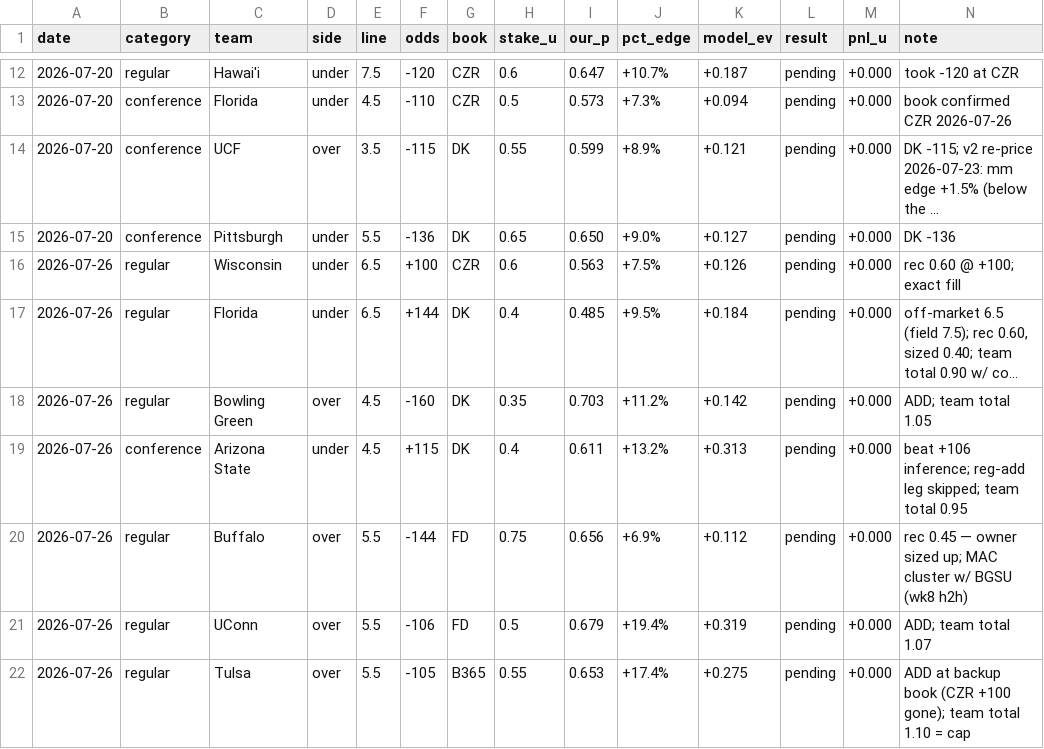
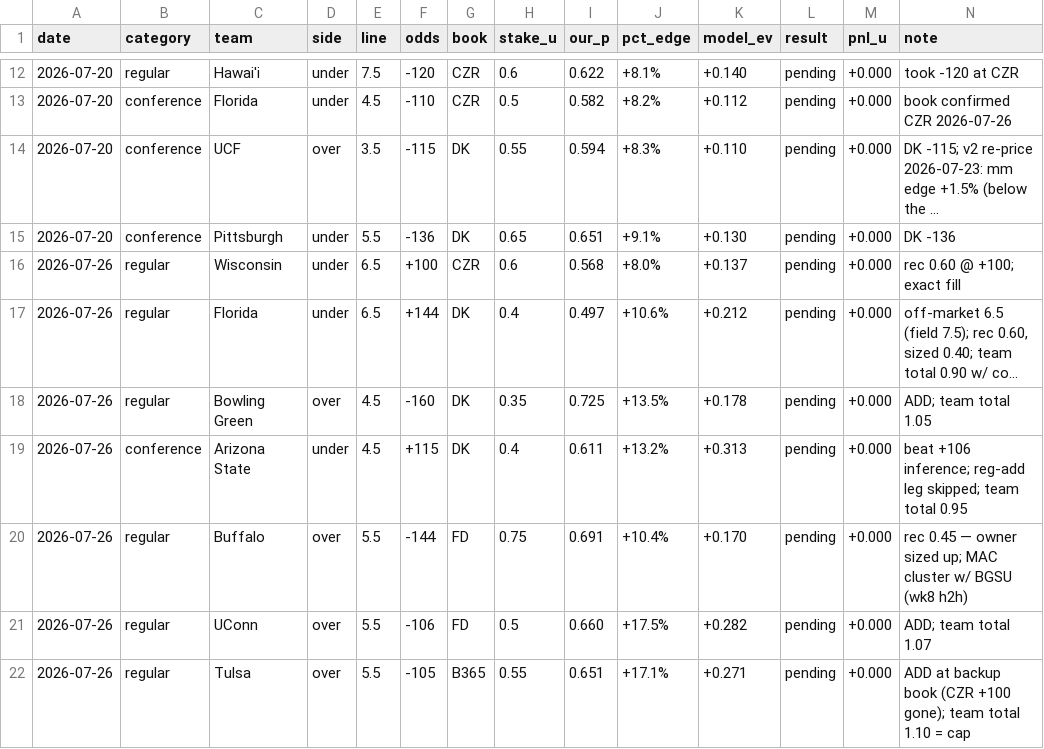
Before and after one commit to BrodyVogel/ncaaf-2026, a CSV file: outputs/bet_tracker.csv, drawn as a sheet; only a part is shown, gaps mark what is left out; long unchanged cells end in …; the diff covers the shown part only; the diff names each change by its address in the sheet, - before the commit and + after, or states it on an @@ line.

```diff
--- a/outputs/bet_tracker.csv
+++ b/outputs/bet_tracker.csv
-I12 (our_p): 0.647
+I12 (our_p): 0.622
-J12 (pct_edge): +10.7%
+J12 (pct_edge): +8.1%
-K12 (model_ev): +0.187
+K12 (model_ev): +0.140
-I13 (our_p): 0.573
+I13 (our_p): 0.582
-J13 (pct_edge): +7.3%
+J13 (pct_edge): +8.2%
-K13 (model_ev): +0.094
+K13 (model_ev): +0.112
-I14 (our_p): 0.599
+I14 (our_p): 0.594
-J14 (pct_edge): +8.9%
+J14 (pct_edge): +8.3%
-K14 (model_ev): +0.121
+K14 (model_ev): +0.110
-I15 (our_p): 0.650
+I15 (our_p): 0.651
-J15 (pct_edge): +9.0%
+J15 (pct_edge): +9.1%
-K15 (model_ev): +0.127
+K15 (model_ev): +0.130
-I16 (our_p): 0.563
+I16 (our_p): 0.568
-J16 (pct_edge): +7.5%
+J16 (pct_edge): +8.0%
-K16 (model_ev): +0.126
+K16 (model_ev): +0.137
-I17 (our_p): 0.485
+I17 (our_p): 0.497
-J17 (pct_edge): +9.5%
+J17 (pct_edge): +10.6%
-K17 (model_ev): +0.184
+K17 (model_ev): +0.212
-I18 (our_p): 0.703
+I18 (our_p): 0.725
-J18 (pct_edge): +11.2%
+J18 (pct_edge): +13.5%
-K18 (model_ev): +0.142
+K18 (model_ev): +0.178
-I20 (our_p): 0.656
+I20 (our_p): 0.691
-J20 (pct_edge): +6.9%
+J20 (pct_edge): +10.4%
-K20 (model_ev): +0.112
+K20 (model_ev): +0.170
-I21 (our_p): 0.679
+I21 (our_p): 0.660
-J21 (pct_edge): +19.4%
+J21 (pct_edge): +17.5%
-K21 (model_ev): +0.319
+K21 (model_ev): +0.282
-I22 (our_p): 0.653
+I22 (our_p): 0.651
-J22 (pct_edge): +17.4%
+J22 (pct_edge): +17.1%
-K22 (model_ev): +0.275
+K22 (model_ev): +0.271
```
Also changed, not shown: 39 edited cells elsewhere in this file, outputs/FINAL_BOARD_2026.csv, outputs/final_pass/ASSEMBLY.csv, 56 other files.
